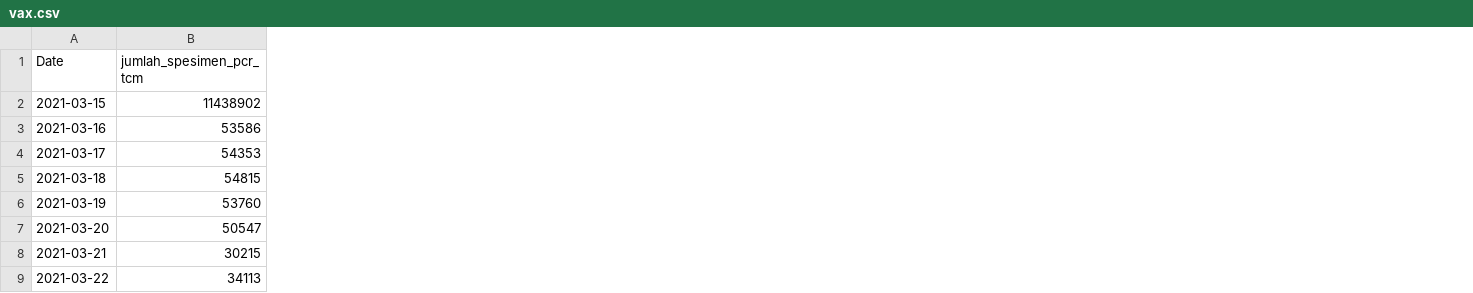
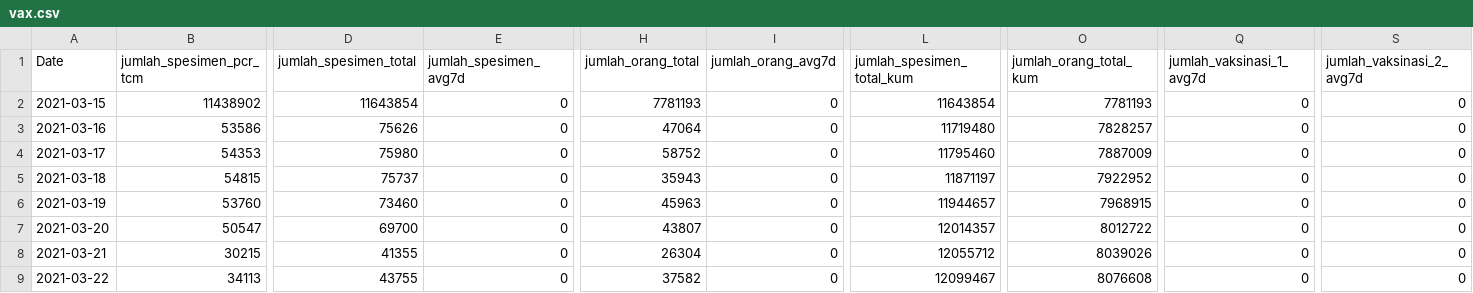
Before and after one commit to erlange/INACOVID, a CSV file: data/csv/vax.csv, drawn as a sheet; only a part is shown, gaps mark what is left out; the diff names each change by its address in the sheet, - before the commit and + after, or states it on an @@ line.

Commit message:
Vaccine data added

```diff
--- a/data/csv/vax.csv
+++ b/data/csv/vax.csv
+column D (jumlah_spesimen_total), rows 2-9: 11643854 | 75626 | 75980 | 75737 | 73460 | 69700 | 41355 | 43755
+column E (jumlah_spesimen_avg7d), rows 2-9: all 0
+column H (jumlah_orang_total), rows 2-9: 7781193 | 47064 | 58752 | 35943 | 45963 | 43807 | 26304 | 37582
+column I (jumlah_orang_avg7d), rows 2-9: all 0
+column L (jumlah_spesimen_total_kum), rows 2-9: 11643854 | 11719480 | 11795460 | 11871197 | 11944657 | 12014357 | 12055712 | 12099467
+column O (jumlah_orang_total_kum), rows 2-9: 7781193 | 7828257 | 7887009 | 7922952 | 7968915 | 8012722 | 8039026 | 8076608
+column Q (jumlah_vaksinasi_1_avg7d), rows 2-9: all 0
+column S (jumlah_vaksinasi_2_avg7d), rows 2-9: all 0
```
Also changed, not shown: 8 other files.
